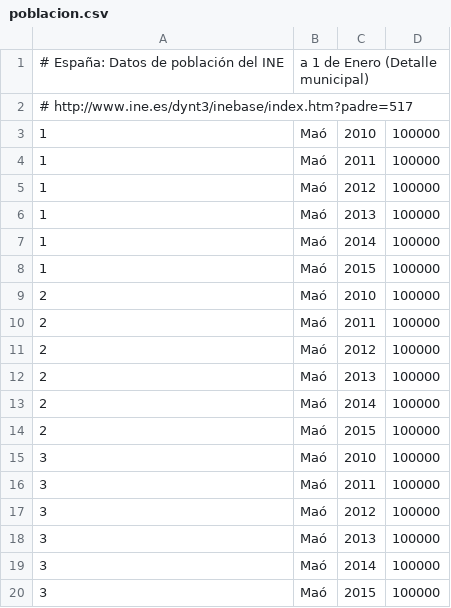
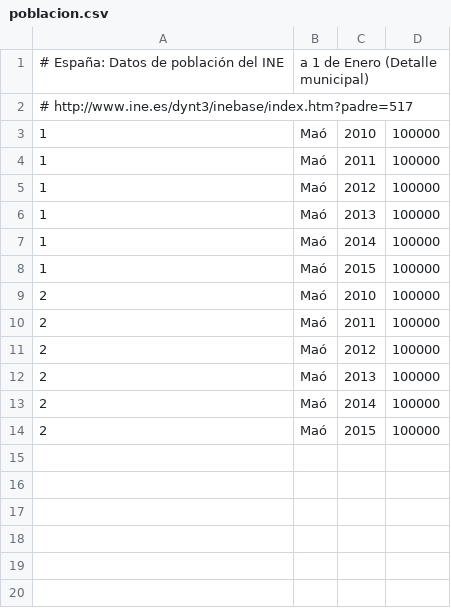
Before and after one commit to civio/presupuesto-mao, a CSV file: data/poblacion.csv, drawn as a sheet.

```diff
--- a/data/poblacion.csv
+++ b/data/poblacion.csv
@@ -14,7 +14 @@
 2,Maó,2015,100000
-3,Maó,2010,100000
-3,Maó,2011,100000
-3,Maó,2012,100000
-3,Maó,2013,100000
-3,Maó,2014,100000
-3,Maó,2015,100000
```
Also changed, not shown: 8 other files.
